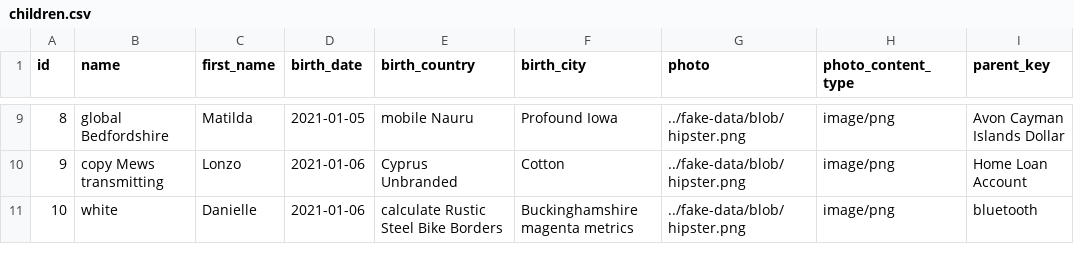
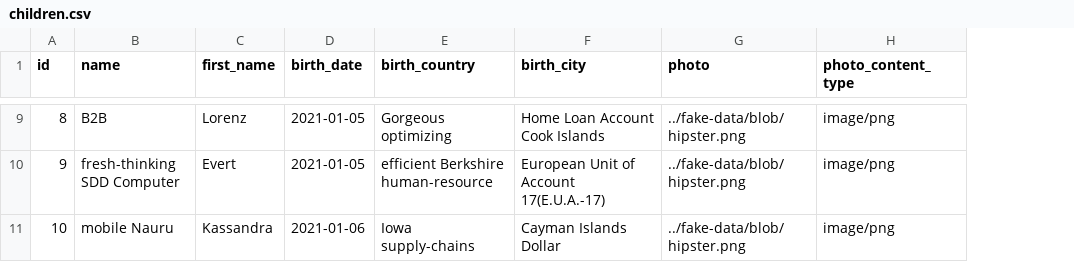
Before and after one commit to floo800/football-club-erp, a CSV file: src/main/resources/config/liquibase/fake-data/children.csv, drawn as a sheet; only a part is shown, gaps mark what is left out; the diff covers the shown part only; the diff names each change by its address in the sheet, - before the commit and + after, or states it on an @@ line.

```diff
--- a/src/main/resources/config/liquibase/fake-data/children.csv
+++ b/src/main/resources/config/liquibase/fake-data/children.csv
-column I (parent_key), rows 9-11: Avon Cayman Islands Dollar | Home Loan Account | bluetooth
-B9 (name): global Bedfordshire
+B9 (name): B2B
-C9 (first_name): Matilda
+C9 (first_name): Lorenz
-E9 (birth_country): mobile Nauru
+E9 (birth_country): Gorgeous optimizing
-F9 (birth_city): Profound Iowa
+F9 (birth_city): Home Loan Account Cook Islands
-B10 (name): copy Mews transmitting
+B10 (name): fresh-thinking SDD Computer
-C10 (first_name): Lonzo
+C10 (first_name): Evert
-D10 (birth_date): 2021-01-06
+D10 (birth_date): 2021-01-05
-E10 (birth_country): Cyprus Unbranded
+E10 (birth_country): efficient Berkshire human-resource
-F10 (birth_city): Cotton
+F10 (birth_city): European Unit of Account 17(E.U.A.-17)
-B11 (name): white
+B11 (name): mobile Nauru
-C11 (first_name): Danielle
+C11 (first_name): Kassandra
-E11 (birth_country): calculate Rustic Steel Bike Borders
+E11 (birth_country): Iowa supply-chains
-F11 (birth_city): Buckinghamshire magenta metrics
+F11 (birth_city): Cayman Islands Dollar
```
Also changed, not shown: 28 edited cells elsewhere in this file, 18 other files.
